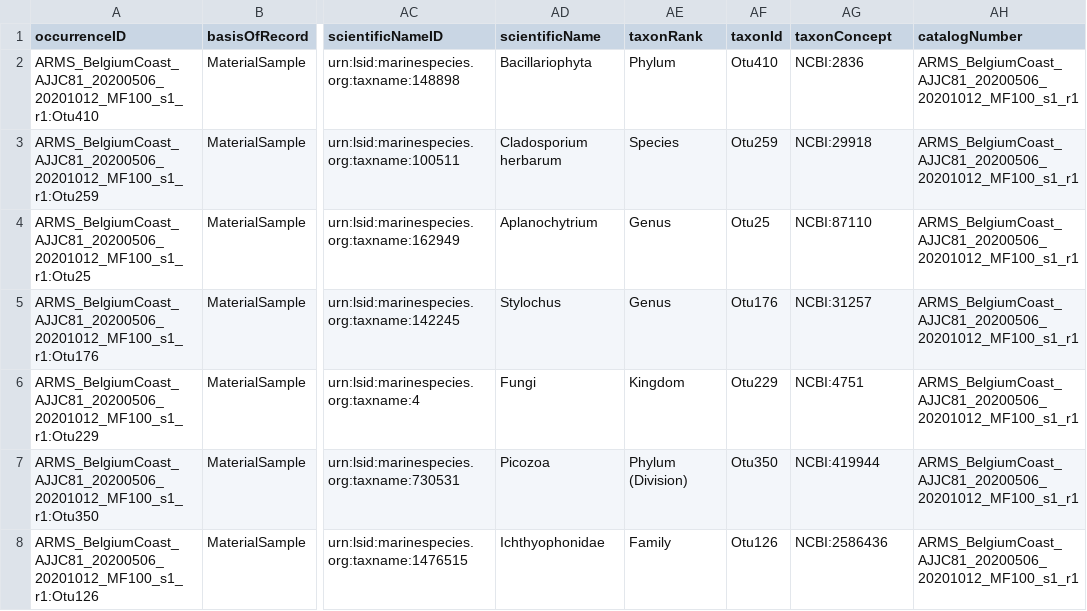
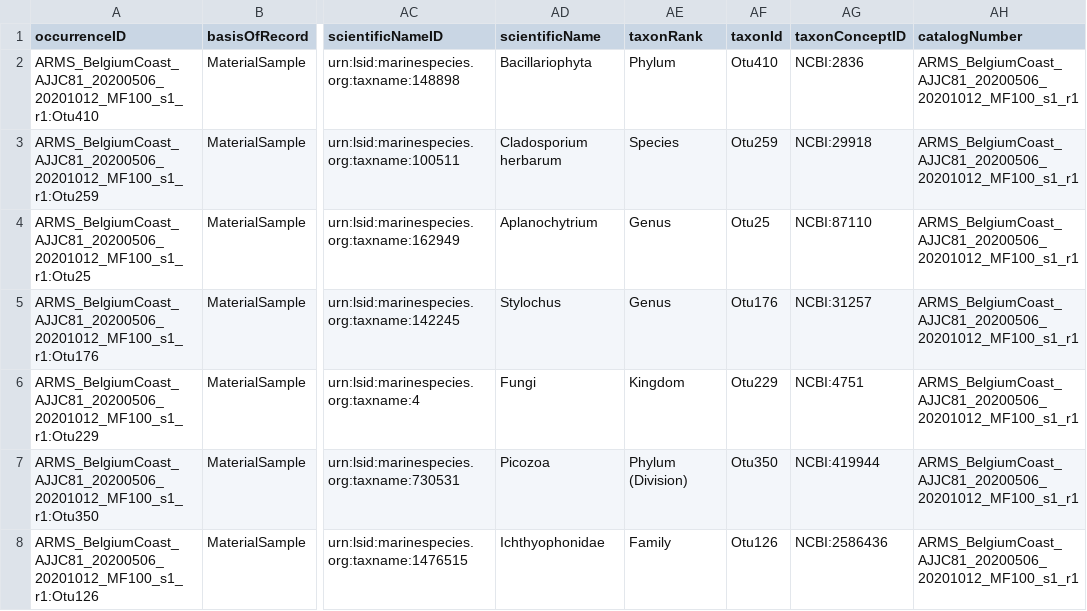
Before and after one commit to arms-mbon/darwin-core-generator, a CSV file: data/output/April2021_18S/occurrence.csv, drawn as a sheet; only a part is shown, gaps mark what is left out; the diff names each change by its address in the sheet, - before the commit and + after, or states it on an @@ line.

```diff
--- a/data/output/April2021_18S/occurrence.csv
+++ b/data/output/April2021_18S/occurrence.csv
-AG1: taxonConcept
+AG1: taxonConceptID
```
Also changed, not shown: data/output/April2021_18S/dnaextension.csv, data/output/April2021_COI/dnaextension.csv, 32 other files.
